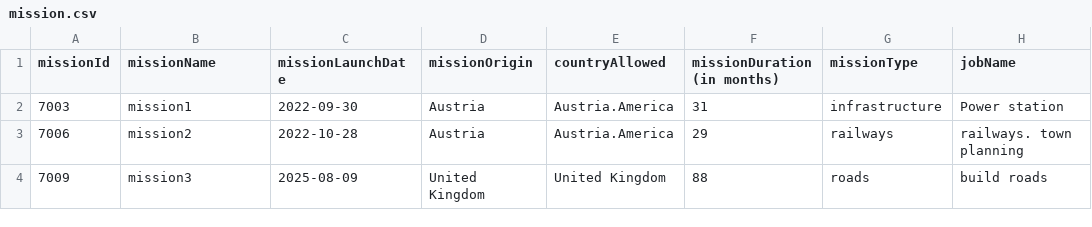
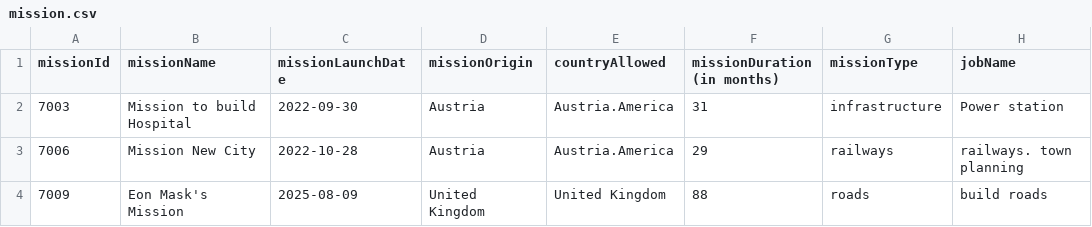
Before and after one commit to Farhad-Rezwan/FIT5136_S1_2020_06, a CSV file: mission.csv, drawn as a sheet; only a part is shown; the diff names each change by its address in the sheet, - before the commit and + after, or states it on an @@ line.

```diff
--- a/mission.csv
+++ b/mission.csv
-B2 (missionName): mission1
+B2 (missionName): Mission to build Hospital
-B3 (missionName): mission2
+B3 (missionName): Mission New City
-B4 (missionName): mission3
+B4 (missionName): Eon Mask's Mission
```
Also changed, not shown: 13 other files.
